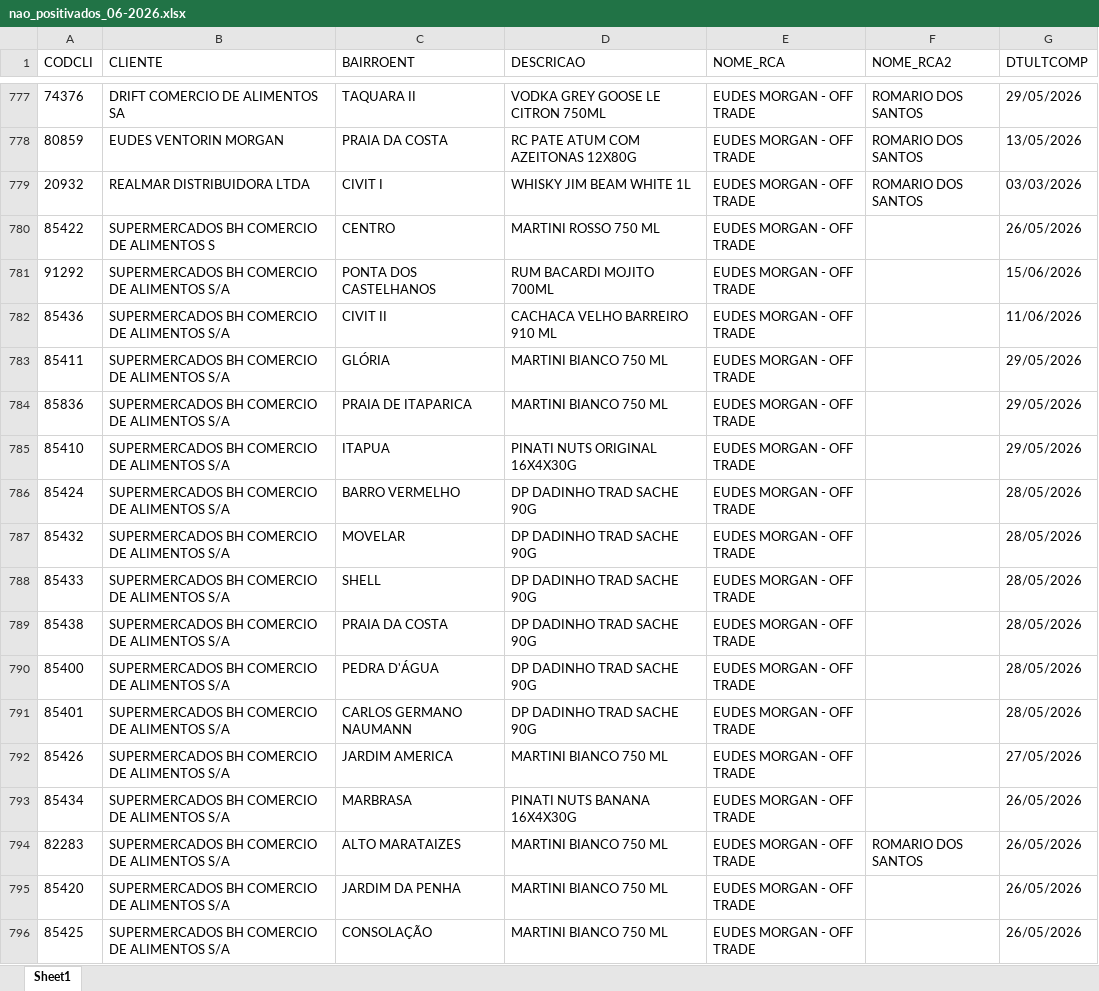
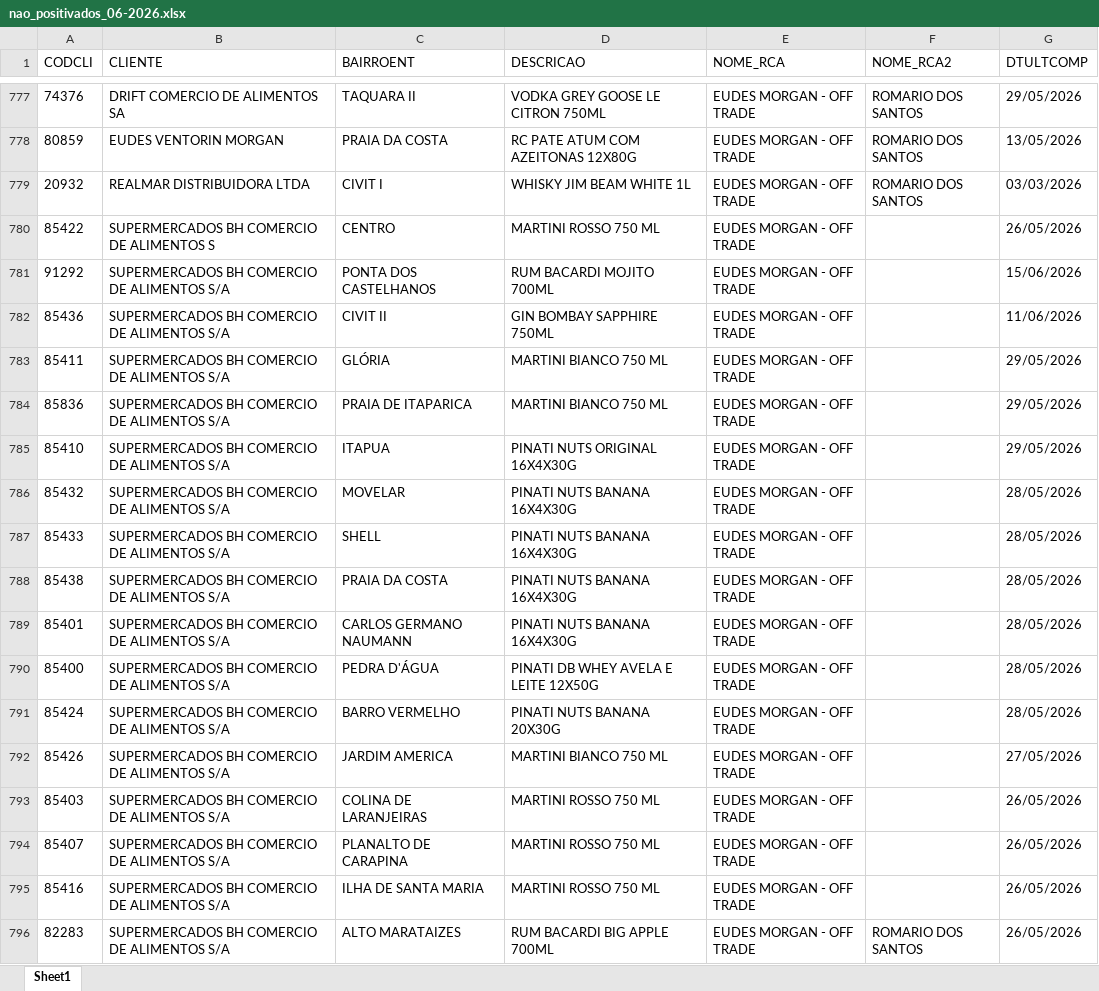
Before and after one commit to leonardocampos-cmd/offtrade, an Excel workbook: nao_positivados_06-2026.xlsx, sheet Sheet1, drawn as a sheet; only a part is shown, gaps mark what is left out; the shorter side is filled out with more unchanged rows; values as stored, in another font and other column widths than the file's, no borders; removed rows and columns are numbered as before the commit, all else as after; the diff covers the shown part only; the diff names each change by its address in the sheet, - before the commit and + after, or states it on an @@ line.

```diff
--- a/nao_positivados_06-2026.xlsx (sheet Sheet1)
+++ b/nao_positivados_06-2026.xlsx (sheet Sheet1)
-D782 (DESCRICAO): CACHACA VELHO BARREIRO 910 ML
+D782 (DESCRICAO): GIN BOMBAY SAPPHIRE 750ML
-row 786: 85424 | SUPERMERCADOS BH COMERCIO DE ALIMENTOS S/A | BARRO VERMELHO | DP DADINHO TRAD SACHE 90G | EUDES MORGAN - OFF TRADE |  | 28/05/2026
-D786:D788 (DESCRICAO): DP DADINHO TRAD SACHE 90G
+D786:D788 (DESCRICAO): PINATI NUTS BANANA 16X4X30G
+row 789: 85401 | SUPERMERCADOS BH COMERCIO DE ALIMENTOS S/A | CARLOS GERMANO NAUMANN | PINATI NUTS BANANA 16X4X30G | EUDES MORGAN - OFF TRADE |  | 28/05/2026
-D790 (DESCRICAO): DP DADINHO TRAD SACHE 90G
+D790 (DESCRICAO): PINATI DB WHEY AVELA E LEITE 12X50G
-A791 (CODCLI): 85401
+A791 (CODCLI): 85424
-C791 (BAIRROENT): CARLOS GERMANO NAUMANN
+C791 (BAIRROENT): BARRO VERMELHO
-D791 (DESCRICAO): DP DADINHO TRAD SACHE 90G
+D791 (DESCRICAO): PINATI NUTS BANANA 20X30G
+row 793: 85403 | SUPERMERCADOS BH COMERCIO DE ALIMENTOS S/A | COLINA DE LARANJEIRAS | MARTINI ROSSO 750 ML | EUDES MORGAN - OFF TRADE |  | 26/05/2026
+row 794: 85407 | SUPERMERCADOS BH COMERCIO DE ALIMENTOS S/A | PLANALTO DE CARAPINA | MARTINI ROSSO 750 ML | EUDES MORGAN - OFF TRADE |  | 26/05/2026
-A795 (CODCLI): 85434
+A795 (CODCLI): 85416
-C795 (BAIRROENT): MARBRASA
+C795 (BAIRROENT): ILHA DE SANTA MARIA
-D795 (DESCRICAO): PINATI NUTS BANANA 16X4X30G
+D795 (DESCRICAO): MARTINI ROSSO 750 ML
-D796 (DESCRICAO): MARTINI BIANCO 750 ML
+D796 (DESCRICAO): RUM BACARDI BIG APPLE 700ML
```
Also changed, not shown: 38 added rows, 36 removed rows, 8 moved rows and 768 edited cells elsewhere in this sheet, 4 other files.
